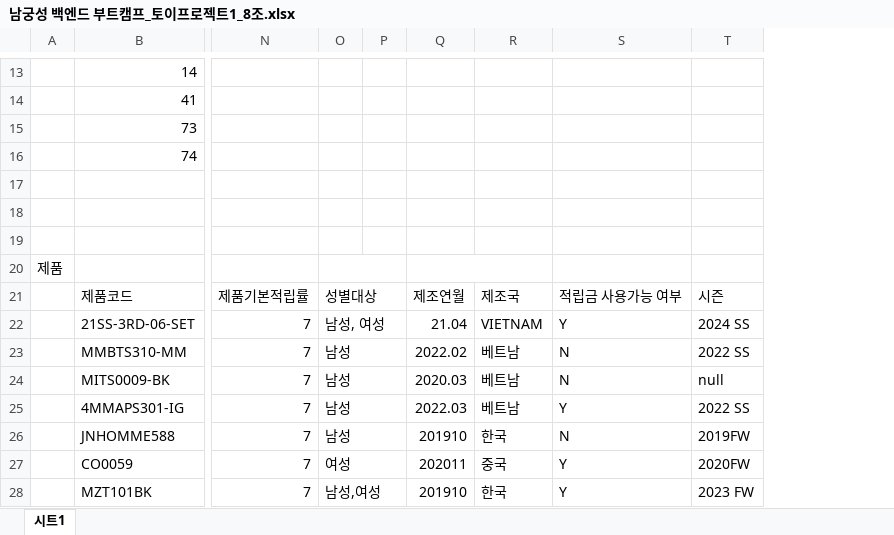
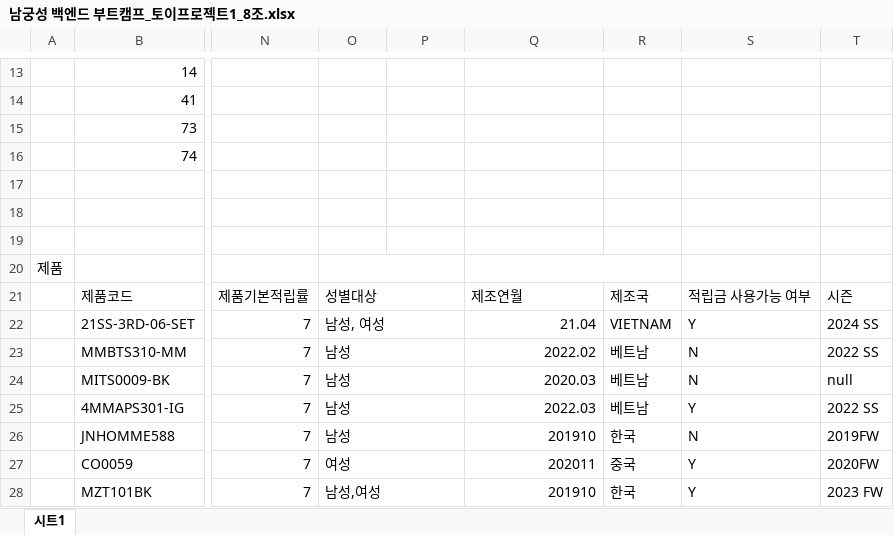
Before and after one commit to Sang-Ho-Jeon/KDT_DBE1_Toy_Project1, an Excel workbook: 남궁성 백엔드 부트캠프_토이프로젝트1_8조.xlsx, sheet 시트1, drawn as a sheet; only a part is shown, gaps mark what is left out; values as stored, in another font and other column widths than the file's, no cell formats; charts and pictures not drawn; removed rows and columns are numbered as before the commit, all else as after; the diff covers the shown part only; the diff names each change by its address in the sheet, - before the commit and + after, or states it on an @@ line.

```diff
--- a/남궁성 백엔드 부트캠프_토이프로젝트1_8조.xlsx (sheet 시트1)
+++ b/남궁성 백엔드 부트캠프_토이프로젝트1_8조.xlsx (sheet 시트1)
-column O, rows 21-28: 성별대상 | 남성, 여성 | 남성 | 남성 | 남성 | 남성 | 여성 | 남성,여성
-column P, empty
+column R, rows 21-28: 제조국 | VIETNAM | 베트남 | 베트남 | 베트남 | 한국 | 중국 | 한국
+column S, rows 21-28: 적립금 사용가능 여부 | Y | N | N | Y | N | Y | Y
+Q20:R20 merged
-O21: 제조연월
+O21: 성별대상
+O21:P21 merged
-P21: 제조국
+P21: (empty)
-Q21: 적립금 사용가능 여부
+Q21: 제조연월
-O22: 21.04
+O22: 남성, 여성
+O22:P22 merged
-P22: VIETNAM
+P22: (empty)
-Q22: Y
+Q22: 21.04
-O23: 2022.02
+O23: 남성
+O23:P23 merged
-P23:P25: 베트남
+P23:P25: (empty)
-Q23: N
+Q23: 2022.02
-O24: 2020.03
+O24: 남성
+O24:P24 merged
-Q24: N
+Q24: 2020.03
-O25: 2022.03
+O25: 남성
+O25:P25 merged
-Q25: Y
+Q25: 2022.03
-O26: 201910
+O26: 남성
+O26:P26 merged
-P26: 한국
+P26: (empty)
-Q26: N
+Q26: 201910
-O27: 202011
+O27: 여성
+O27:P27 merged
-P27: 중국
+P27: (empty)
-Q27: Y
+Q27: 202011
-O28: 201910
+O28: 남성,여성
+O28:P28 merged
-P28: 한국
+P28: (empty)
-Q28: Y
+Q28: 201910
```
Also changed, not shown: other rows of this sheet, cell formats, 1 other file.
